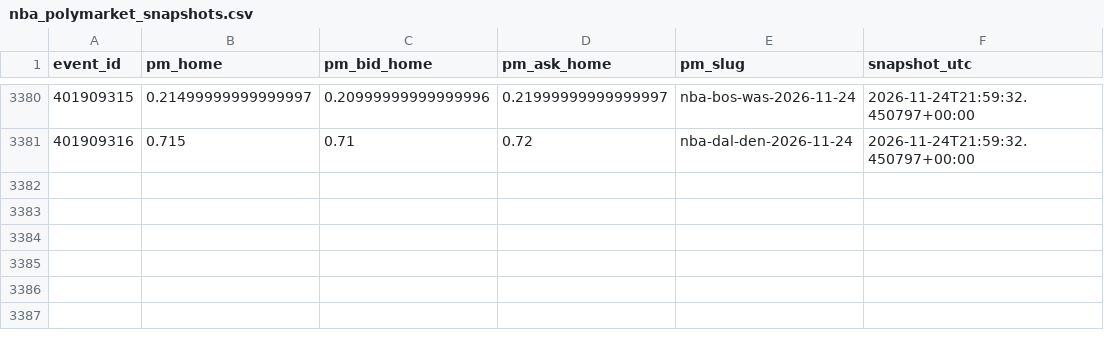
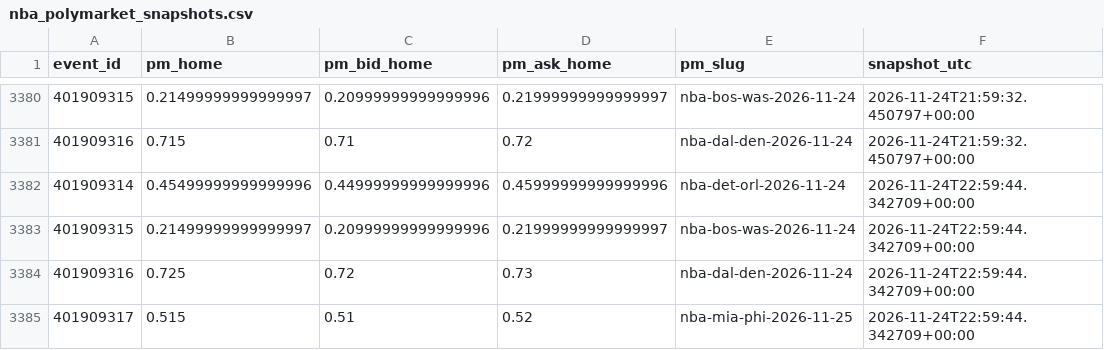
Before and after one commit to gabrielreyesu/mocha-picks, a CSV file: predictions/nba_polymarket_snapshots.csv, drawn as a sheet; only a part is shown, gaps mark what is left out.

```diff
--- a/predictions/nba_polymarket_snapshots.csv
+++ b/predictions/nba_polymarket_snapshots.csv
@@ -3381 +3381,5 @@ event_id,pm_home,pm_bid_home,pm_ask_home,pm_slug,snapshot_utc
 401909316,0.715,0.71,0.72,nba-dal-den-2026-11-24,2026-11-24T21:59:32.450797+00:00
+401909314,0.45499999999999996,0.44999999999999996,0.45999999999999996,nba-det-orl-2026-11-24,2026-11-24T22:59:44.342709+00:00
+401909315,0.21499999999999997,0.20999999999999996,0.21999999999999997,nba-bos-was-2026-11-24,2026-11-24T22:59:44.342709+00:00
+401909316,0.725,0.72,0.73,nba-dal-den-2026-11-24,2026-11-24T22:59:44.342709+00:00
+401909317,0.515,0.51,0.52,nba-mia-phi-2026-11-25,2026-11-24T22:59:44.342709+00:00
```
Also changed, not shown: predictions/picks_resultados.csv, 6 other files.
